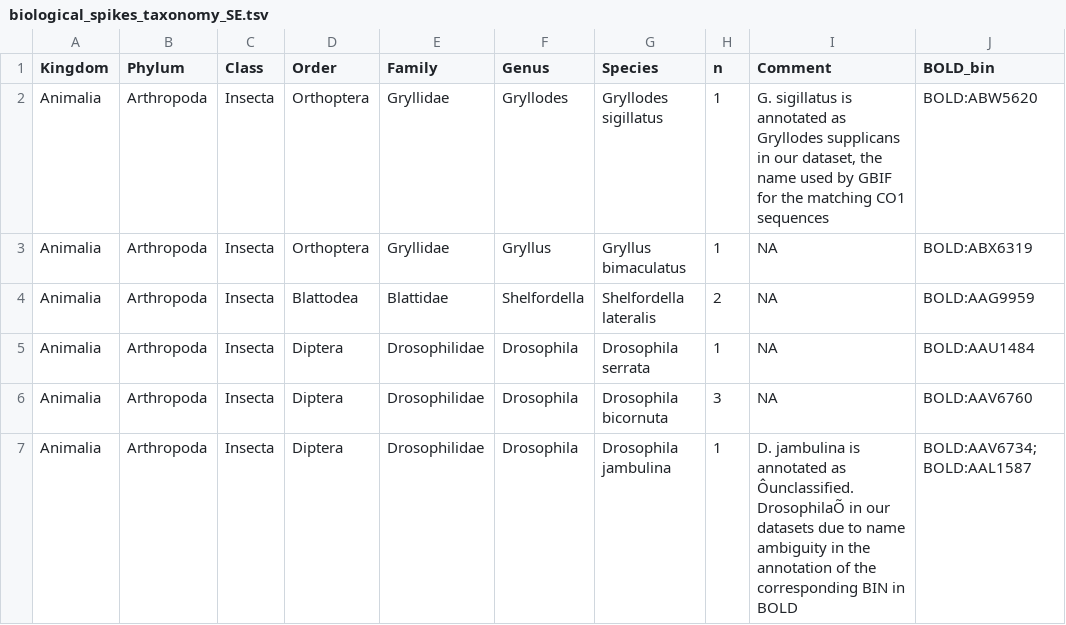
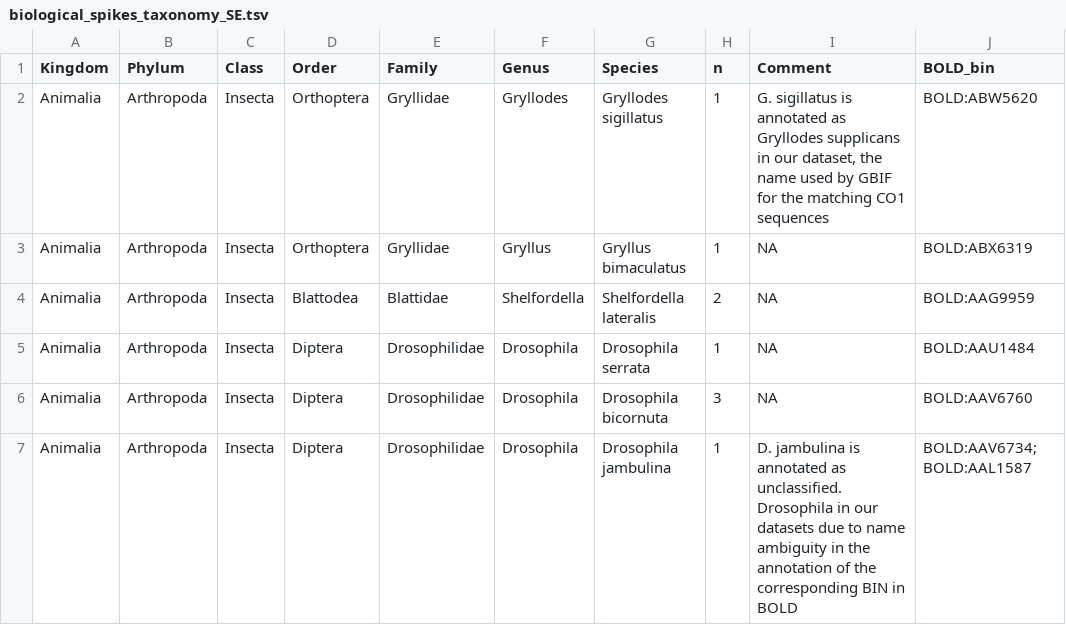
Before and after one commit to insect-biome-atlas/paper-data, a TSV file: data/biological_spikes_taxonomy_SE.tsv, drawn as a sheet; the diff names each change by its address in the sheet, - before the commit and + after, or states it on an @@ line.

Commit message:
Fix nonprinting character

```diff
--- a/data/biological_spikes_taxonomy_SE.tsv
+++ b/data/biological_spikes_taxonomy_SE.tsv
-I7 (Comment): …annotated as Ôunclassified.DrosophilaÕ in our…
+I7 (Comment): …annotated as unclassified.Drosophila in our…
```
